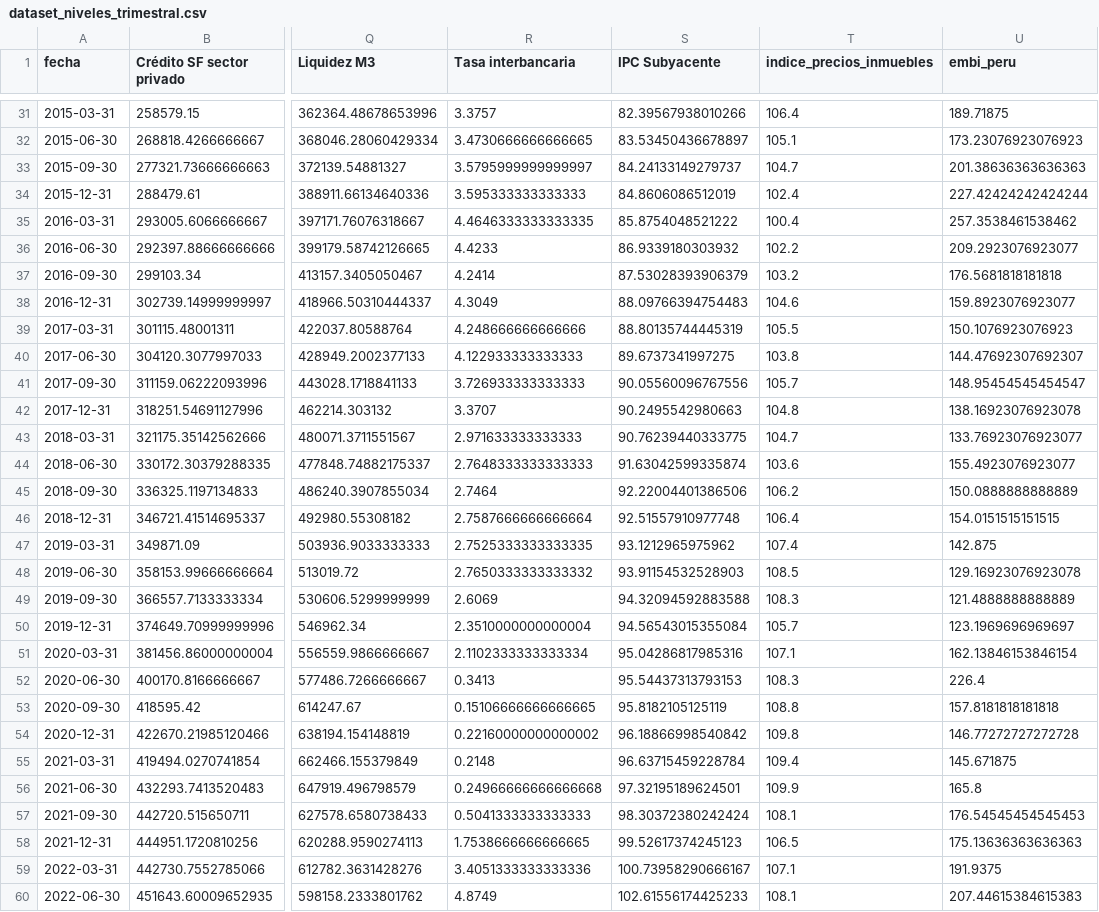
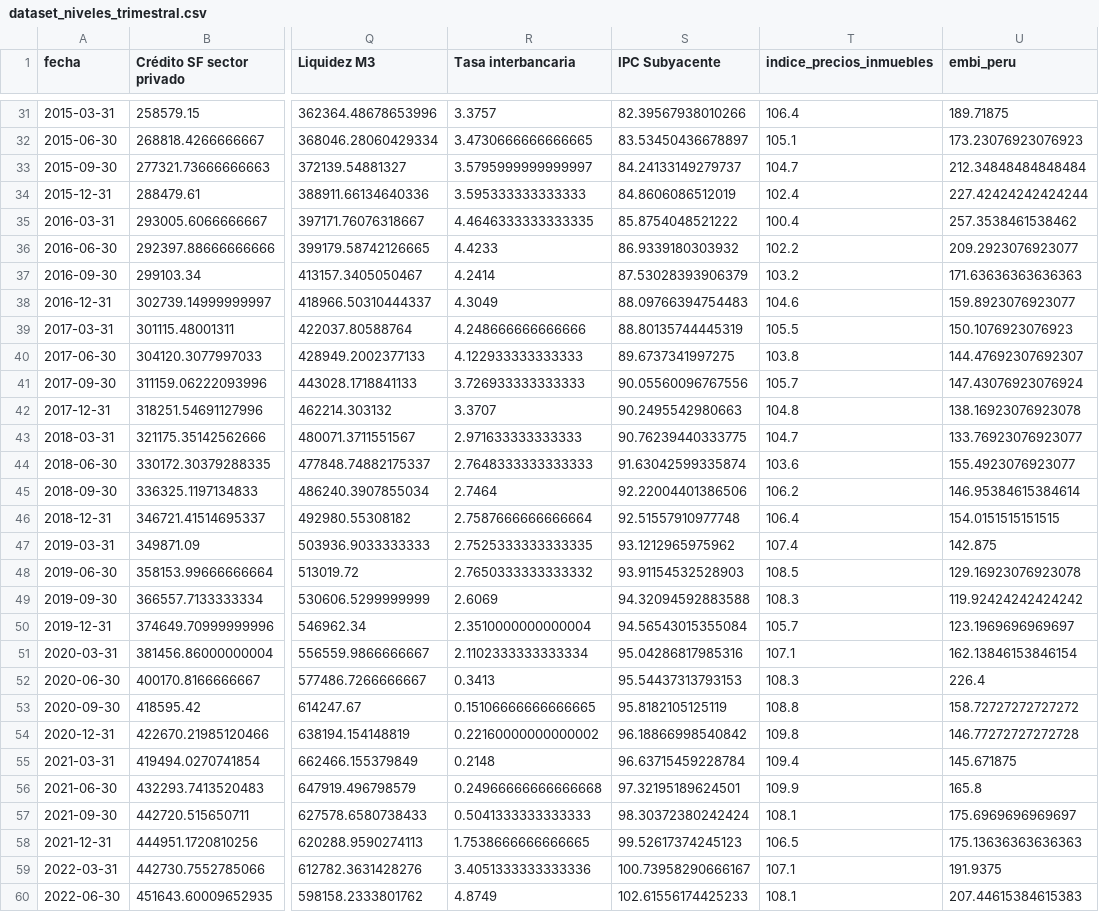
Before and after one commit to RobertoSam/Tesis-modelamiento-matematico, a CSV file: data/processed/dataset_niveles_trimestral.csv, drawn as a sheet; only a part is shown, gaps mark what is left out; the diff covers the shown part only; the diff names each change by its address in the sheet, - before the commit and + after, or states it on an @@ line.

```diff
--- a/data/processed/dataset_niveles_trimestral.csv
+++ b/data/processed/dataset_niveles_trimestral.csv
-U33 (embi_peru): 201.38636363636363
+U33 (embi_peru): 212.34848484848484
-U37 (embi_peru): 176.5681818181818
+U37 (embi_peru): 171.63636363636363
-U41 (embi_peru): 148.95454545454547
+U41 (embi_peru): 147.43076923076924
-U45 (embi_peru): 150.0888888888889
+U45 (embi_peru): 146.95384615384614
-U49 (embi_peru): 121.4888888888889
+U49 (embi_peru): 119.92424242424242
-U53 (embi_peru): 157.8181818181818
+U53 (embi_peru): 158.72727272727272
-U57 (embi_peru): 176.54545454545453
+U57 (embi_peru): 175.6969696969697
```
Also changed, not shown: 11 edited cells elsewhere in this file, data/processed/dataset_niveles_estandarizado_trimestral.csv, data/processed/dataset_transformado_trimestral.csv, 19 other files.
